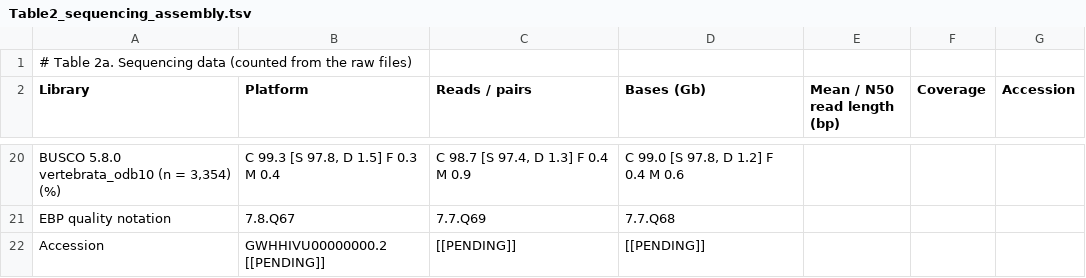
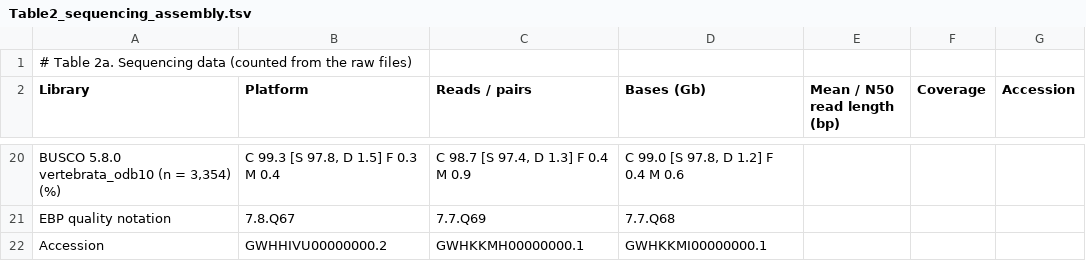
Before and after one commit to snailQH/Manouria_impressa_genome_v3, a TSV file: data_files/Data_file_05_assembly_statistics_and_completeness/Table2_sequencing_assembly.tsv, drawn as a sheet; only a part is shown, gaps mark what is left out.

```diff
--- a/data_files/Data_file_05_assembly_statistics_and_completeness/Table2_sequencing_assembly.tsv
+++ b/data_files/Data_file_05_assembly_statistics_and_completeness/Table2_sequencing_assembly.tsv
@@ -21,2 +21,2 @@ BUSCO 5.8.0 vertebrata_odb10 (n = 3,354) (%)	C 99.3 [S 97.8, D 1.5] F 0.3 M 0.4
 EBP quality notation	7.8.Q67	7.7.Q69	7.7.Q68
-Accession	GWHHIVU00000000.2 [[PENDING]]	[[PENDING]]	[[PENDING]]
+Accession	GWHHIVU00000000.2	GWHKKMH00000000.1	GWHKKMI00000000.1
```
Also changed, not shown: data_files/Data_file_09_correspondence_to_GWH_version_1/TableS4b_preliminary_version_statistics.tsv, supplementary/TableS4b_preliminary_version_statistics.tsv, 10 other files.
